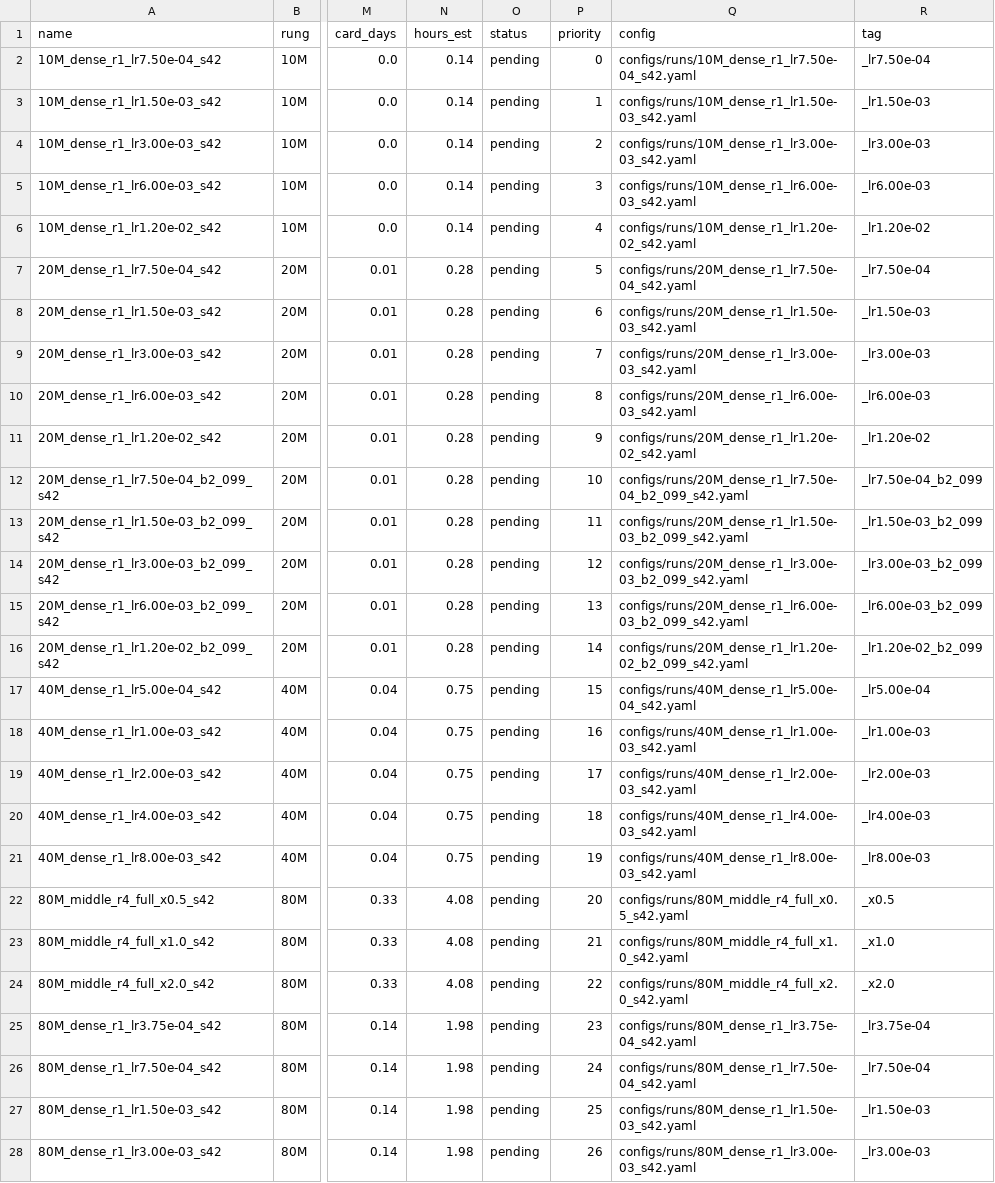
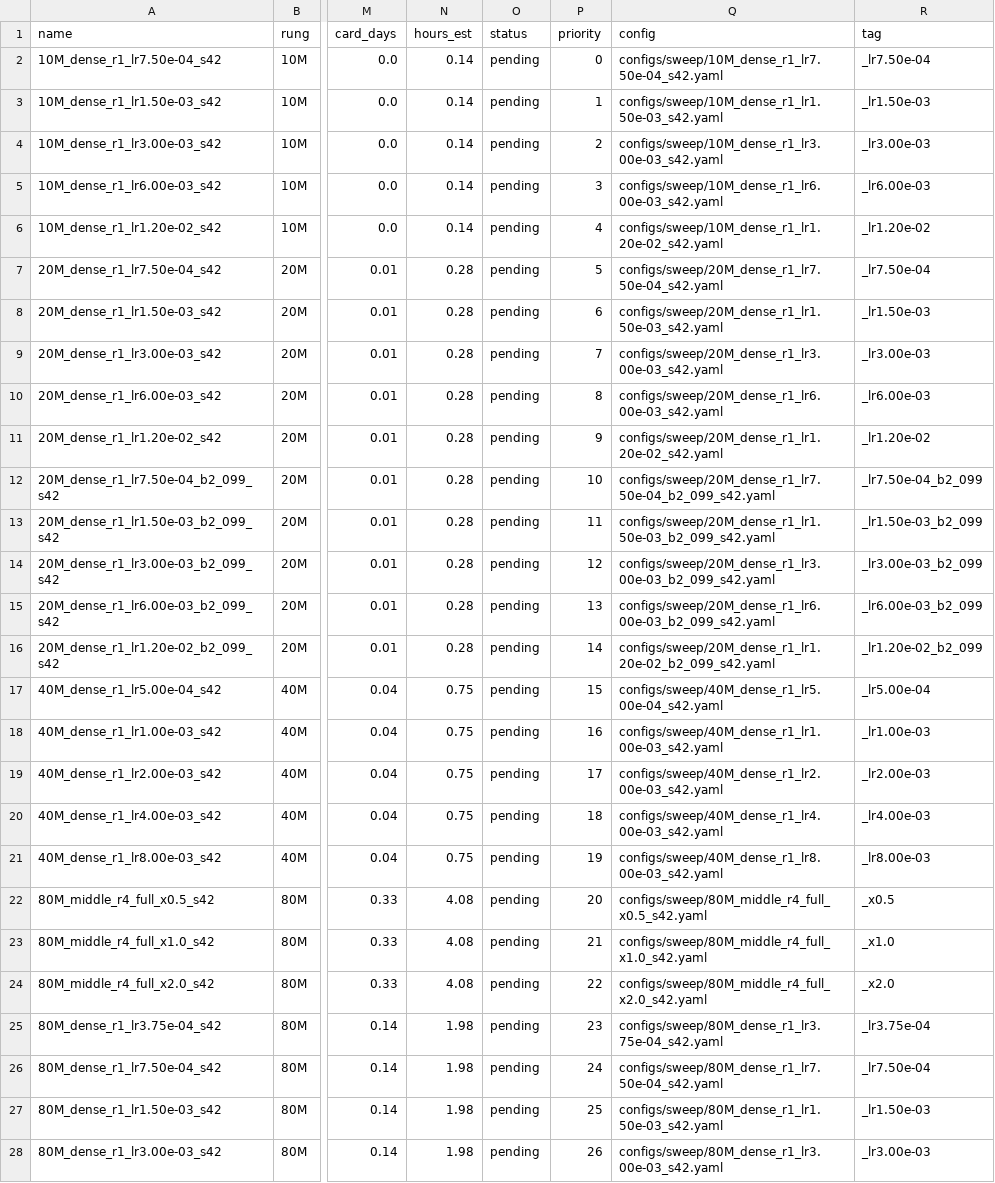
Before and after one commit to bethehand/looped-scaling, a CSV file: code/configs/manifest_sweep.csv, drawn as a sheet; only a part is shown, gaps mark what is left out; the diff covers the shown part only; the diff names each change by its address in the sheet, - before the commit and + after, or states it on an @@ line.

```diff
--- a/code/configs/manifest_sweep.csv
+++ b/code/configs/manifest_sweep.csv
-Q2 (config): configs/runs/10M_dense_r1_lr7.50e-04_s42.yaml
+Q2 (config): configs/sweep/10M_dense_r1_lr7.50e-04_s42.yaml
-Q3 (config): configs/runs/10M_dense_r1_lr1.50e-03_s42.yaml
+Q3 (config): configs/sweep/10M_dense_r1_lr1.50e-03_s42.yaml
-Q4 (config): configs/runs/10M_dense_r1_lr3.00e-03_s42.yaml
+Q4 (config): configs/sweep/10M_dense_r1_lr3.00e-03_s42.yaml
-Q5 (config): configs/runs/10M_dense_r1_lr6.00e-03_s42.yaml
+Q5 (config): configs/sweep/10M_dense_r1_lr6.00e-03_s42.yaml
-Q6 (config): configs/runs/10M_dense_r1_lr1.20e-02_s42.yaml
+Q6 (config): configs/sweep/10M_dense_r1_lr1.20e-02_s42.yaml
-Q7 (config): configs/runs/20M_dense_r1_lr7.50e-04_s42.yaml
+Q7 (config): configs/sweep/20M_dense_r1_lr7.50e-04_s42.yaml
-Q8 (config): configs/runs/20M_dense_r1_lr1.50e-03_s42.yaml
+Q8 (config): configs/sweep/20M_dense_r1_lr1.50e-03_s42.yaml
-Q9 (config): configs/runs/20M_dense_r1_lr3.00e-03_s42.yaml
+Q9 (config): configs/sweep/20M_dense_r1_lr3.00e-03_s42.yaml
-Q10 (config): configs/runs/20M_dense_r1_lr6.00e-03_s42.yaml
+Q10 (config): configs/sweep/20M_dense_r1_lr6.00e-03_s42.yaml
-Q11 (config): configs/runs/20M_dense_r1_lr1.20e-02_s42.yaml
+Q11 (config): configs/sweep/20M_dense_r1_lr1.20e-02_s42.yaml
-Q12 (config): configs/runs/20M_dense_r1_lr7.50e-04_b2_099_s42.yaml
+Q12 (config): configs/sweep/20M_dense_r1_lr7.50e-04_b2_099_s42.yaml
-Q13 (config): configs/runs/20M_dense_r1_lr1.50e-03_b2_099_s42.yaml
+Q13 (config): configs/sweep/20M_dense_r1_lr1.50e-03_b2_099_s42.yaml
-Q14 (config): configs/runs/20M_dense_r1_lr3.00e-03_b2_099_s42.yaml
+Q14 (config): configs/sweep/20M_dense_r1_lr3.00e-03_b2_099_s42.yaml
-Q15 (config): configs/runs/20M_dense_r1_lr6.00e-03_b2_099_s42.yaml
+Q15 (config): configs/sweep/20M_dense_r1_lr6.00e-03_b2_099_s42.yaml
-Q16 (config): configs/runs/20M_dense_r1_lr1.20e-02_b2_099_s42.yaml
+Q16 (config): configs/sweep/20M_dense_r1_lr1.20e-02_b2_099_s42.yaml
-Q17 (config): configs/runs/40M_dense_r1_lr5.00e-04_s42.yaml
+Q17 (config): configs/sweep/40M_dense_r1_lr5.00e-04_s42.yaml
-Q18 (config): configs/runs/40M_dense_r1_lr1.00e-03_s42.yaml
+Q18 (config): configs/sweep/40M_dense_r1_lr1.00e-03_s42.yaml
-Q19 (config): configs/runs/40M_dense_r1_lr2.00e-03_s42.yaml
+Q19 (config): configs/sweep/40M_dense_r1_lr2.00e-03_s42.yaml
-Q20 (config): configs/runs/40M_dense_r1_lr4.00e-03_s42.yaml
+Q20 (config): configs/sweep/40M_dense_r1_lr4.00e-03_s42.yaml
-Q21 (config): configs/runs/40M_dense_r1_lr8.00e-03_s42.yaml
+Q21 (config): configs/sweep/40M_dense_r1_lr8.00e-03_s42.yaml
-Q22 (config): configs/runs/80M_middle_r4_full_x0.5_s42.yaml
+Q22 (config): configs/sweep/80M_middle_r4_full_x0.5_s42.yaml
-Q23 (config): configs/runs/80M_middle_r4_full_x1.0_s42.yaml
+Q23 (config): configs/sweep/80M_middle_r4_full_x1.0_s42.yaml
-Q24 (config): configs/runs/80M_middle_r4_full_x2.0_s42.yaml
+Q24 (config): configs/sweep/80M_middle_r4_full_x2.0_s42.yaml
-Q25 (config): configs/runs/80M_dense_r1_lr3.75e-04_s42.yaml
+Q25 (config): configs/sweep/80M_dense_r1_lr3.75e-04_s42.yaml
-Q26 (config): configs/runs/80M_dense_r1_lr7.50e-04_s42.yaml
+Q26 (config): configs/sweep/80M_dense_r1_lr7.50e-04_s42.yaml
-Q27 (config): configs/runs/80M_dense_r1_lr1.50e-03_s42.yaml
+Q27 (config): configs/sweep/80M_dense_r1_lr1.50e-03_s42.yaml
-Q28 (config): configs/runs/80M_dense_r1_lr3.00e-03_s42.yaml
+Q28 (config): configs/sweep/80M_dense_r1_lr3.00e-03_s42.yaml
```
Also changed, not shown: 6 edited cells elsewhere in this file, 2 other files.
